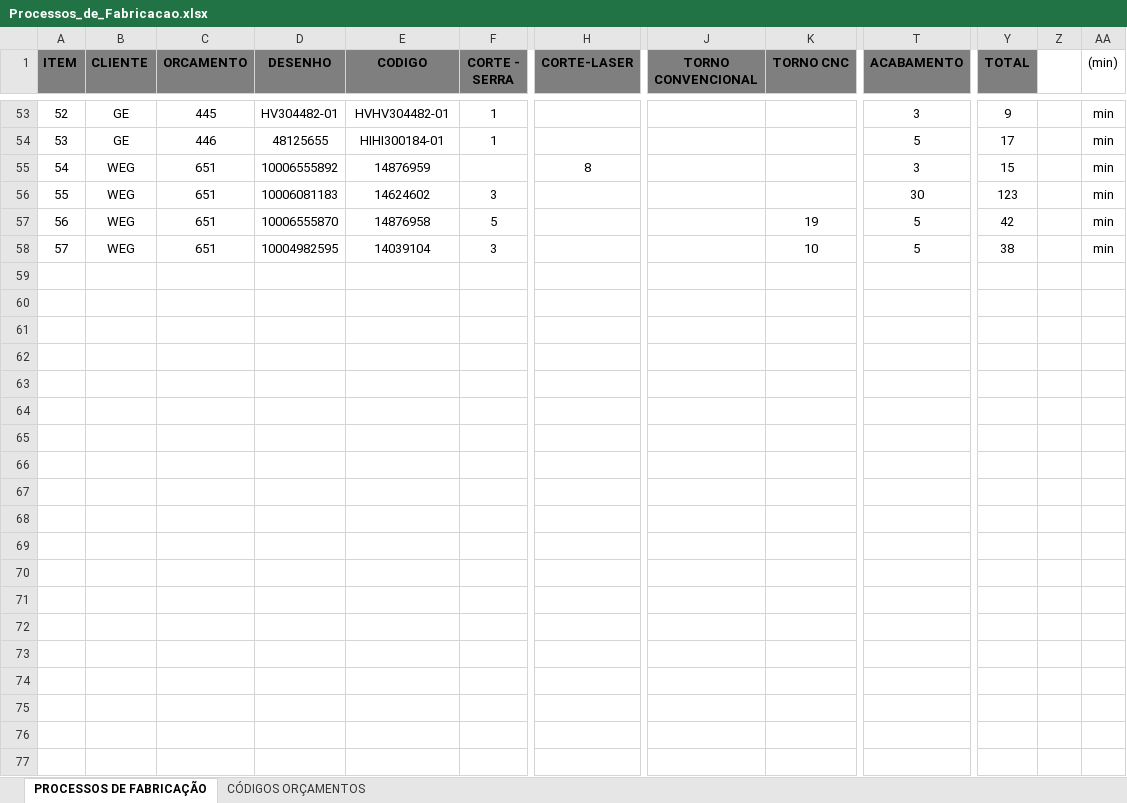
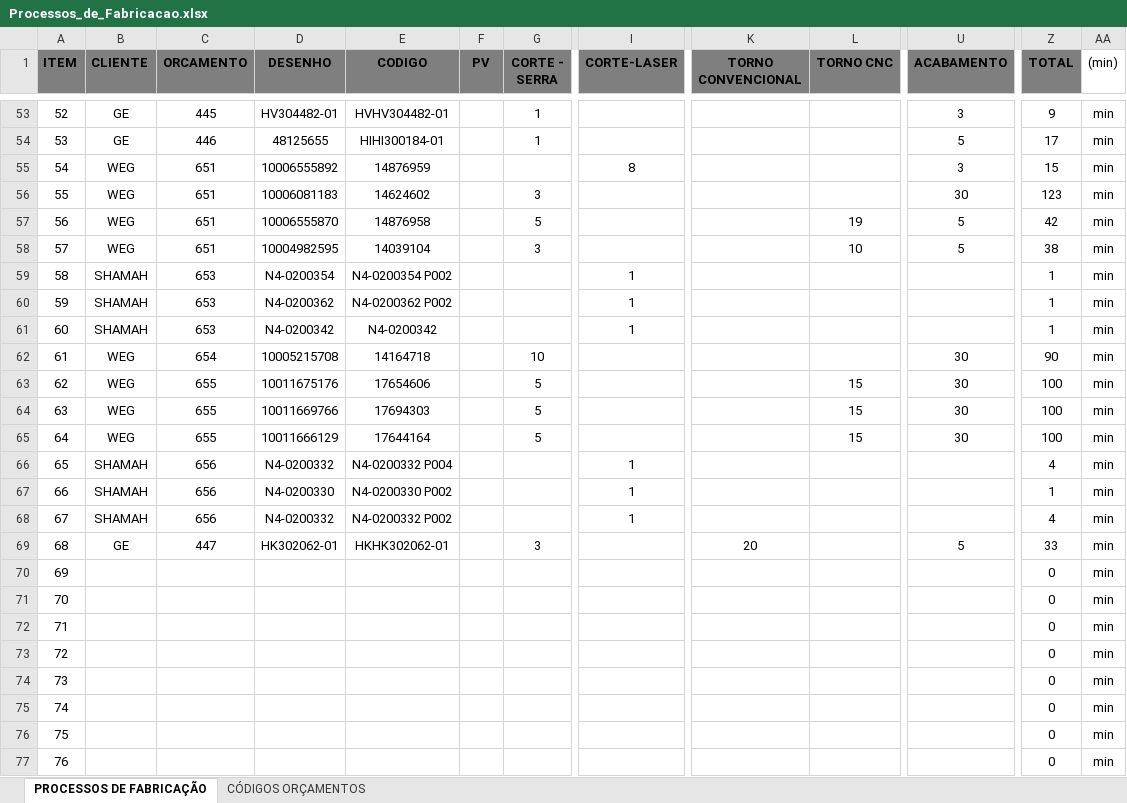
Before and after one commit to MatheusRiosBarcelos/Analise_horas, an Excel workbook: Processos_de_Fabricacao.xlsx, sheet PROCESSOS DE FABRICAÇÃO, drawn as a sheet; only a part is shown, gaps mark what is left out; values as stored, in another font and other column widths than the file's, no borders; removed rows and columns are numbered as before the commit, all else as after; rows hold the shown columns only; the diff covers the shown part only; the diff names each change by its address in the sheet, - before the commit and + after, or states it on an @@ line.

```diff
--- a/Processos_de_Fabricacao.xlsx (sheet PROCESSOS DE FABRICAÇÃO)
+++ b/Processos_de_Fabricacao.xlsx (sheet PROCESSOS DE FABRICAÇÃO)
+column F (PV), empty
-column Z, empty
+row 59: 58 | SHAMAH | 653 | N4-0200354 | N4-0200354 P002 |  |  | 1 |  |  |  | 1 | min
+row 60: 59 | SHAMAH | 653 | N4-0200362 | N4-0200362 P002 |  |  | 1 |  |  |  | 1 | min
+row 61: 60 | SHAMAH | 653 | N4-0200342 | N4-0200342 |  |  | 1 |  |  |  | 1 | min
+row 62: 61 | WEG | 654 | 10005215708 | 14164718 |  | 10 |  |  |  | 30 | 90 | min
+row 63: 62 | WEG | 655 | 10011675176 | 17654606 |  | 5 |  |  | 15 | 30 | 100 | min
+row 64: 63 | WEG | 655 | 10011669766 | 17694303 |  | 5 |  |  | 15 | 30 | 100 | min
+row 65: 64 | WEG | 655 | 10011666129 | 17644164 |  | 5 |  |  | 15 | 30 | 100 | min
+row 66: 65 | SHAMAH | 656 | N4-0200332 | N4-0200332 P004 |  |  | 1 |  |  |  | 4 | min
+row 67: 66 | SHAMAH | 656 | N4-0200330 | N4-0200330 P002 |  |  | 1 |  |  |  | 1 | min
+row 68: 67 | SHAMAH | 656 | N4-0200332 | N4-0200332 P002 |  |  | 1 |  |  |  | 4 | min
+row 69: 68 | GE | 447 | HK302062-01 | HKHK302062-01 |  | 3 |  | 20 |  | 5 | 33 | min
+row 70: 69 |  |  |  |  |  |  |  |  |  |  | 0 | min
+row 71: 70 |  |  |  |  |  |  |  |  |  |  | 0 | min
+row 72: 71 |  |  |  |  |  |  |  |  |  |  | 0 | min
+row 73: 72 |  |  |  |  |  |  |  |  |  |  | 0 | min
+row 74: 73 |  |  |  |  |  |  |  |  |  |  | 0 | min
+row 75: 74 |  |  |  |  |  |  |  |  |  |  | 0 | min
+row 76: 75 |  |  |  |  |  |  |  |  |  |  | 0 | min
+row 77: 76 |  |  |  |  |  |  |  |  |  |  | 0 | min
```
Also changed, not shown: 24 added rows and 2 edited cells elsewhere in this sheet, formulas that keep their value, 3 other files.
